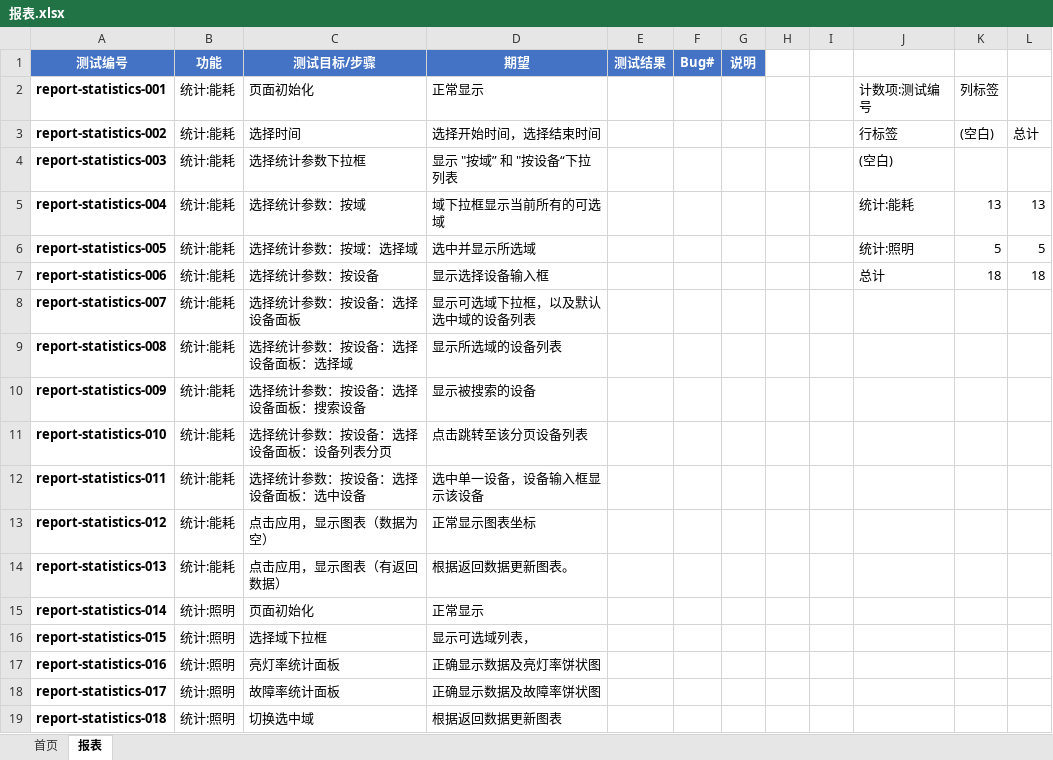
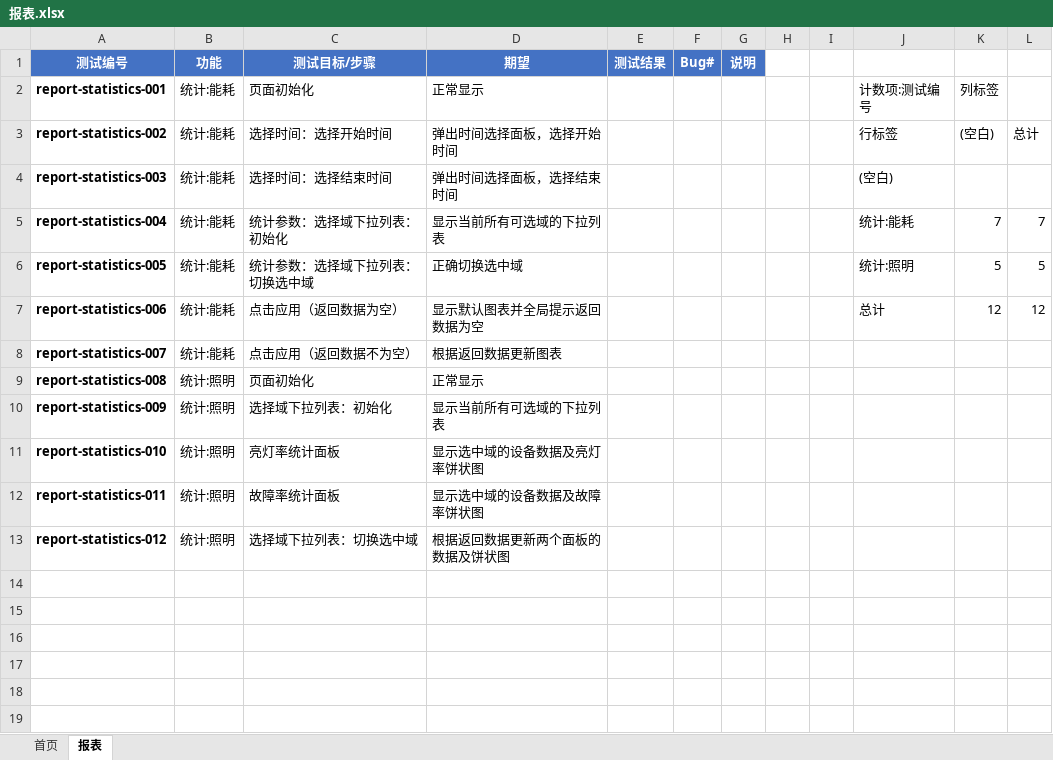
Before and after one commit to wujianjun789/practiselib, an Excel workbook: testcases/template/报表.xlsx, sheet 报表, drawn as a sheet; values as stored, in another font and other column widths than the file's, no borders; charts and pictures and conditional formats not drawn; the diff names each change by its address in the sheet, - before the commit and + after, or states it on an @@ line.

```diff
--- a/testcases/template/报表.xlsx (sheet 报表)
+++ b/testcases/template/报表.xlsx (sheet 报表)
-C3 (测试目标/步骤): 选择时间
+C3 (测试目标/步骤): 选择时间：选择开始时间
-D3 (期望): 选择开始时间，选择结束时间
+D3 (期望): 弹出时间选择面板，选择开始时间
-C4 (测试目标/步骤): 选择统计参数下拉框
+C4 (测试目标/步骤): 选择时间：选择结束时间
-D4 (期望): 显示 "按域” 和 "按设备“下拉列表
+D4 (期望): 弹出时间选择面板，选择结束时间
-C5 (测试目标/步骤): 选择统计参数：按域
+C5 (测试目标/步骤): 统计参数：选择域下拉列表：初始化
-D5 (期望): 域下拉框显示当前所有的可选域
+D5 (期望): 显示当前所有可选域的下拉列表
-K5: 13
+K5: 7
-L5: 13
+L5: 7
-C6 (测试目标/步骤): 选择统计参数：按域：选择域
+C6 (测试目标/步骤): 统计参数：选择域下拉列表：切换选中域
-D6 (期望): 选中并显示所选域
+D6 (期望): 正确切换选中域
-C7 (测试目标/步骤): 选择统计参数：按设备
+C7 (测试目标/步骤): 点击应用（返回数据为空）
-D7 (期望): 显示选择设备输入框
+D7 (期望): 显示默认图表并全局提示返回数据为空
-K7: 18
+K7: 12
-L7: 18
+L7: 12
-C8 (测试目标/步骤): 选择统计参数：按设备：选择设备面板
+C8 (测试目标/步骤): 点击应用（返回数据不为空）
-D8 (期望): 显示可选域下拉框，以及默认选中域的设备列表
+D8 (期望): 根据返回数据更新图表
-B9:B13 (功能): 统计:能耗
+B9:B13 (功能): 统计:照明
-C9 (测试目标/步骤): 选择统计参数：按设备：选择设备面板：选择域
+C9 (测试目标/步骤): 页面初始化
-D9 (期望): 显示所选域的设备列表
+D9 (期望): 正常显示
-C10 (测试目标/步骤): 选择统计参数：按设备：选择设备面板：搜索设备
+C10 (测试目标/步骤): 选择域下拉列表：初始化
-D10 (期望): 显示被搜索的设备
+D10 (期望): 显示当前所有可选域的下拉列表
-C11 (测试目标/步骤): 选择统计参数：按设备：选择设备面板：设备列表分页
+C11 (测试目标/步骤): 亮灯率统计面板
-D11 (期望): 点击跳转至该分页设备列表
+D11 (期望): 显示选中域的设备数据及亮灯率饼状图
-C12 (测试目标/步骤): 选择统计参数：按设备：选择设备面板：选中设备
+C12 (测试目标/步骤): 故障率统计面板
-D12 (期望): 选中单一设备，设备输入框显示该设备
+D12 (期望): 显示选中域的设备数据及故障率饼状图
-C13 (测试目标/步骤): 点击应用，显示图表（数据为空）
+C13 (测试目标/步骤): 选择域下拉列表：切换选中域
-D13 (期望): 正常显示图表坐标
+D13 (期望): 根据返回数据更新两个面板的数据及饼状图
-row 14: report-statistics-013 | 统计:能耗 | 点击应用，显示图表（有返回数据） | 根据返回数据更新图表。
-row 15: report-statistics-014 | 统计:照明 | 页面初始化 | 正常显示
-row 16: report-statistics-015 | 统计:照明 | 选择域下拉框 | 显示可选域列表，
-row 17: report-statistics-016 | 统计:照明 | 亮灯率统计面板 | 正确显示数据及亮灯率饼状图
-row 18: report-statistics-017 | 统计:照明 | 故障率统计面板 | 正确显示数据及故障率饼状图
-row 19: report-statistics-018 | 统计:照明 | 切换选中域 | 根据返回数据更新图表
```
Also changed, not shown: sheet 首页, charts or pictures, testcases/sprint12/报表_huangtao.xlsx, 2 other files.
